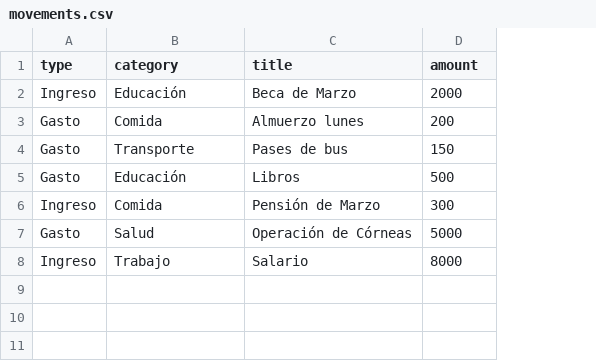
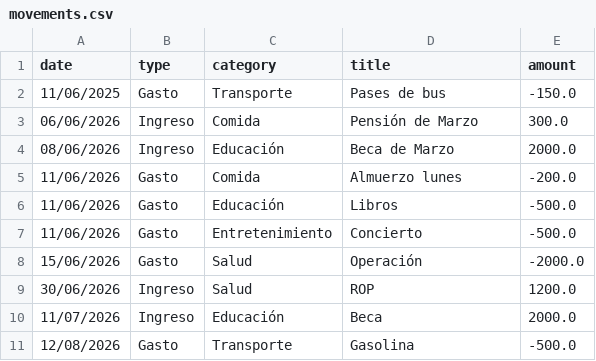
Before and after one commit to Teoremma121/Ejercicios_Lyfter, a CSV file: 04_Python_Intermedio/08_Proyecto_Gestor_de_Finanzas_Personales/movements.csv, drawn as a sheet; removed rows and columns are numbered as before the commit, all else as after; the diff names each change by its address in the sheet, - before the commit and + after, or states it on an @@ line.

```diff
--- a/04_Python_Intermedio/08_Proyecto_Gestor_de_Finanzas_Personales/movements.csv
+++ b/04_Python_Intermedio/08_Proyecto_Gestor_de_Finanzas_Personales/movements.csv
+column A (date), rows 4-6: 08/06/2026 | 11/06/2026 | 11/06/2026; row 8: 15/06/2026
+row 2: 11/06/2025 | Gasto | Transporte | Pases de bus | -150.0
+row 3: 06/06/2026 | Ingreso | Comida | Pensión de Marzo | 300.0
-E4 (amount): 2000
+E4 (amount): 2000.0
-E5 (amount): 200
+E5 (amount): -200.0
-row 4: Gasto | Transporte | Pases de bus | 150
-E6 (amount): 500
+E6 (amount): -500.0
-row 6: Ingreso | Comida | Pensión de Marzo | 300
+row 7: 11/06/2026 | Gasto | Entretenimiento | Concierto | -500.0
-D8 (title): Operación de Córneas
+D8 (title): Operación
-E8 (amount): 5000
+E8 (amount): -2000.0
-row 8: Ingreso | Trabajo | Salario | 8000
+row 9: 30/06/2026 | Ingreso | Salud | ROP | 1200.0
+row 10: 11/07/2026 | Ingreso | Educación | Beca | 2000.0
+row 11: 12/08/2026 | Gasto | Transporte | Gasolina | -500.0
```
Also changed, not shown: 5 other files.
